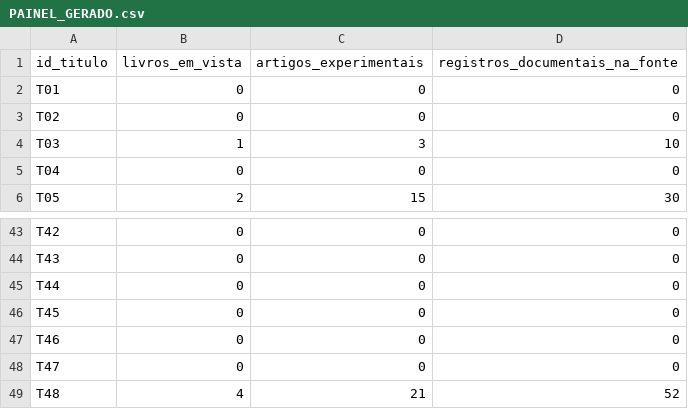
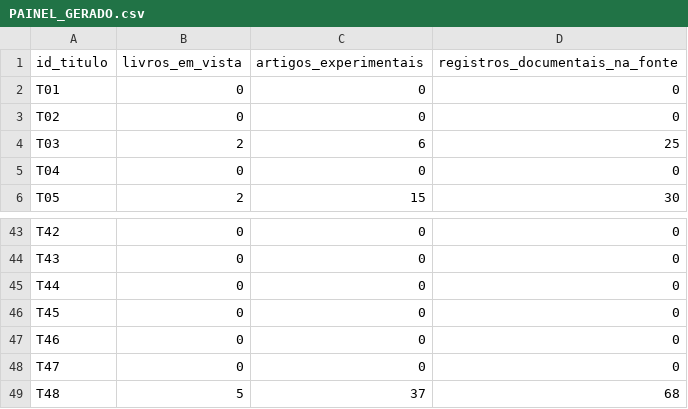
Before and after one commit to raphaelpetta/codigo-legislacao-federal, a CSV file: central/PAINEL_GERADO.csv, drawn as a sheet; only a part is shown, gaps mark what is left out.

Commit message:
chore(CLF R13): atualizar painel/quadro T03 6/25 e T48 37/68

```diff
--- a/central/PAINEL_GERADO.csv
+++ b/central/PAINEL_GERADO.csv
@@ -3,3 +3,3 @@ T01,0,0,0
 T02,0,0,0
-T03,1,3,10
+T03,2,6,25
 T04,0,0,0
@@ -48,2 +48,2 @@ T46,0,0,0
 T47,0,0,0
-T48,4,21,52
+T48,5,37,68
```
